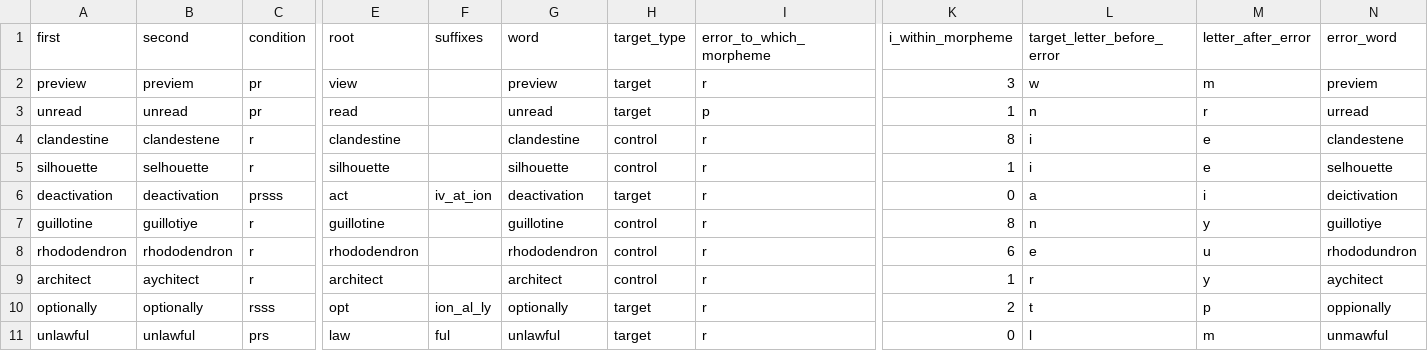
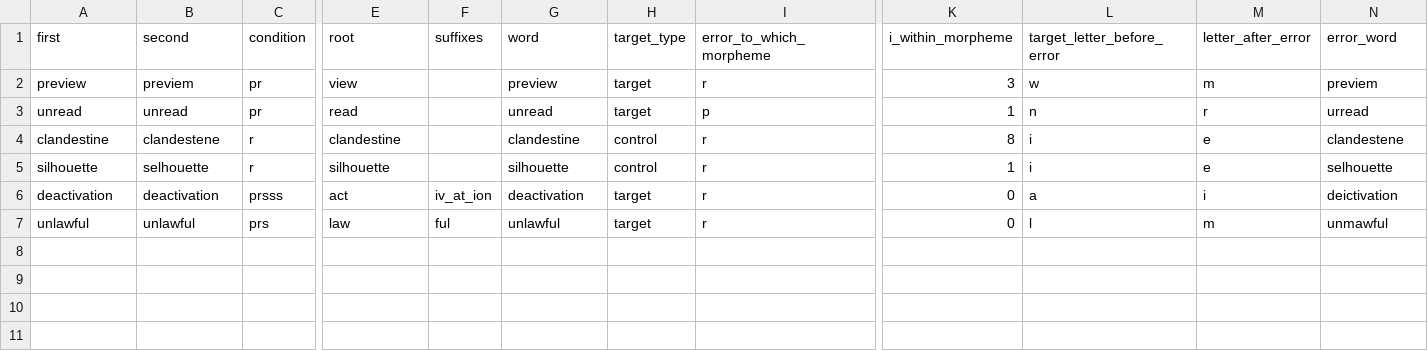
Before and after one commit to dbechar/Morphemes-fMRI-Experiment, a CSV file: triallists/1.csv, drawn as a sheet; only a part is shown, gaps mark what is left out; rows hold the shown columns only; the diff names each change by its address in the sheet, - before the commit and + after, or states it on an @@ line.

```diff
--- a/triallists/1.csv
+++ b/triallists/1.csv
-row 7: guillotine | guillotiye | r | guillotine |  | guillotine | control | r | 8 | n | y | guillotiye
-row 8: rhododendron | rhododendron | r | rhododendron |  | rhododendron | control | r | 6 | e | u | rhododundron
-row 9: architect | aychitect | r | architect |  | architect | control | r | 1 | r | y | aychitect
-row 10: optionally | optionally | rsss | opt | ion_al_ly | optionally | target | r | 2 | t | p | oppionally
```
Also changed, not shown: 8 other files.
